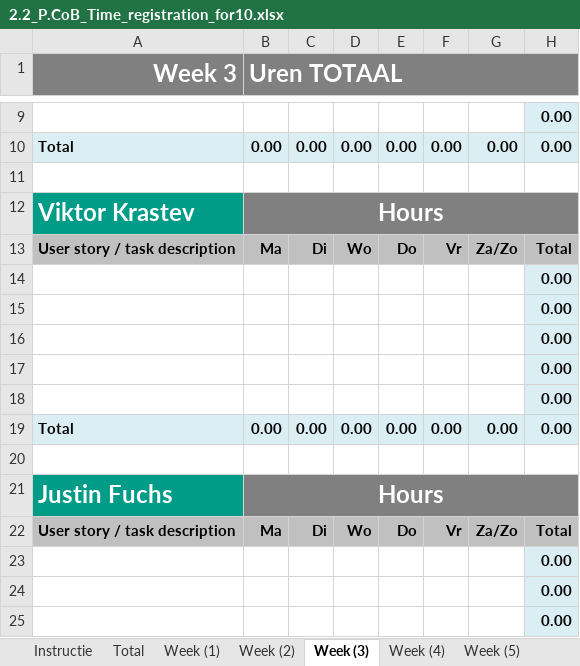
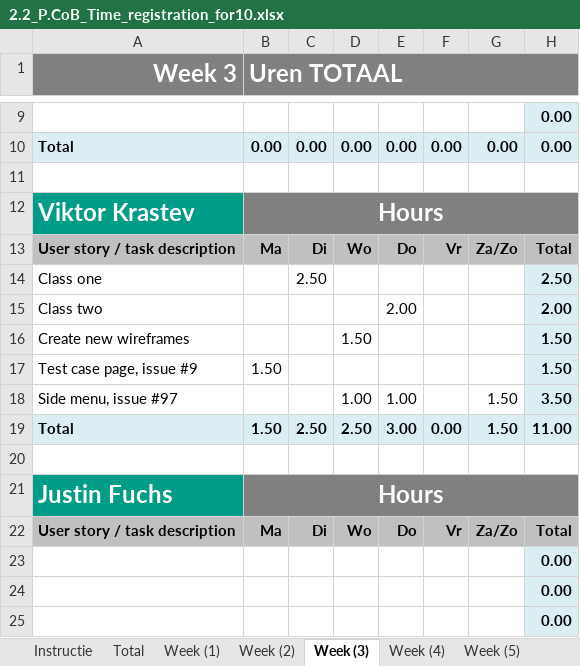
Before and after one commit to ViktorGox/ProjectClientOnBoardGitProject, an Excel workbook: 2.2_P.CoB_Time_registration_for10.xlsx, sheet Week (3), drawn as a sheet; only a part is shown, gaps mark what is left out; values as stored, in another font and other column widths than the file's, no borders; removed rows and columns are numbered as before the commit, all else as after; the diff names each change by its address in the sheet, - before the commit and + after, or states it on an @@ line.

Commit message:
Updated excel sheet for week 3.

```diff
--- a/2.2_P.CoB_Time_registration_for10.xlsx (sheet Week (3))
+++ b/2.2_P.CoB_Time_registration_for10.xlsx (sheet Week (3))
-row 14:  |  |  |  |  |  |  | 0.00
-row 15:  |  |  |  |  |  |  | 0.00
-row 16:  |  |  |  |  |  |  | 0.00
-row 17:  |  |  |  |  |  |  | 0.00
-row 18:  |  |  |  |  |  |  | 0.00
-row 19: Total | 0.00 | 0.00 | 0.00 | 0.00 | 0.00 | 0.00 | 0.00
+row 14: Class one |  | 2.50 |  |  |  |  | 2.50
+row 15: Class two |  |  |  | 2.00 |  |  | 2.00
+row 16: Create new wireframes |  |  | 1.50 |  |  |  | 1.50
+row 17: Test case page, issue #9 | 1.50 |  |  |  |  |  | 1.50
+row 18: Side menu, issue #97 |  |  | 1.00 | 1.00 |  | 1.50 | 3.50
+row 19: Total | 1.50 | 2.50 | 2.50 | 3.00 | 0.00 | 1.50 | 11.00
```
Also changed, not shown: sheet Total, charts or pictures.
